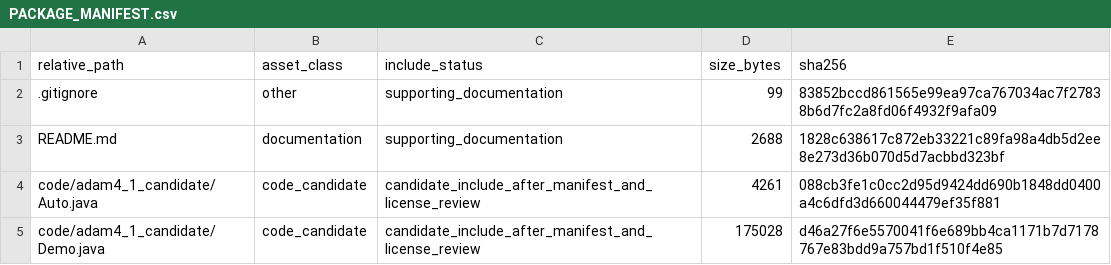
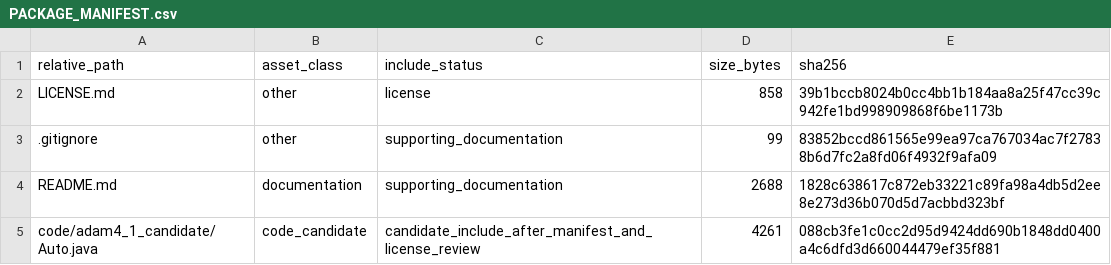
Before and after one commit to dlevinson/paper-2017-14-a-model-of-the-rise-and-fall-of-roads, a CSV file: PACKAGE_MANIFEST.csv, drawn as a sheet; only a part is shown; the shorter side is filled out with more unchanged rows; the diff names each change by its address in the sheet, - before the commit and + after, or states it on an @@ line.

Commit message:
Add mixed license boundary for paper-2017-14

```diff
--- a/PACKAGE_MANIFEST.csv
+++ b/PACKAGE_MANIFEST.csv
+row 2: LICENSE.md | other | license | 858 | 39b1bccb8024b0cc4bb1b184aa8a25f47cc39c942fe1bd998909868f6be1173b
```
Also changed, not shown: 4 other files.
